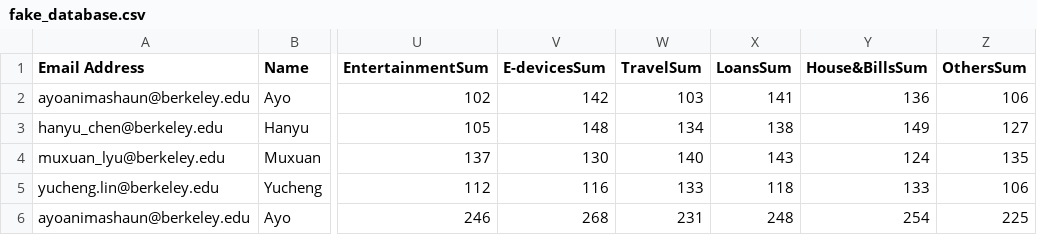
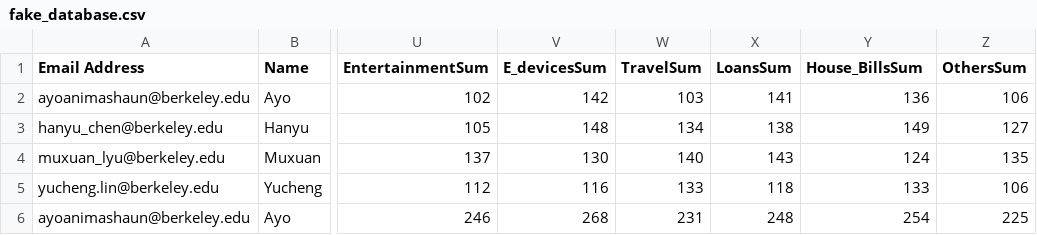
Before and after one commit to hanyuchen/Finance_Planner_Program_Python, a CSV file: fake_database.csv, drawn as a sheet; only a part is shown, gaps mark what is left out; the diff names each change by its address in the sheet, - before the commit and + after, or states it on an @@ line.

```diff
--- a/fake_database.csv
+++ b/fake_database.csv
-V1: E-devicesSum
+V1: E_devicesSum
-Y1: House&BillsSum
+Y1: House_BillsSum
```
Also changed, not shown: 2 other files.
